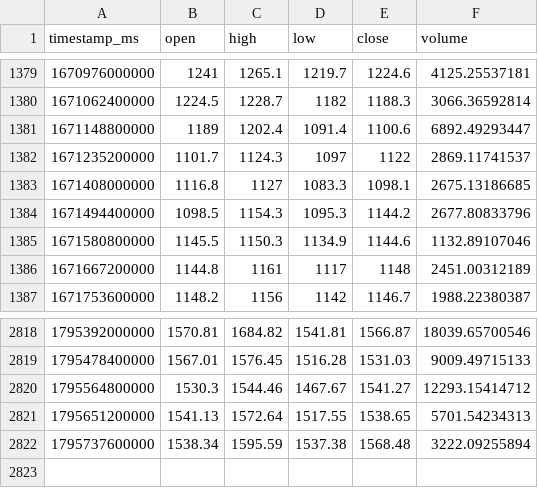
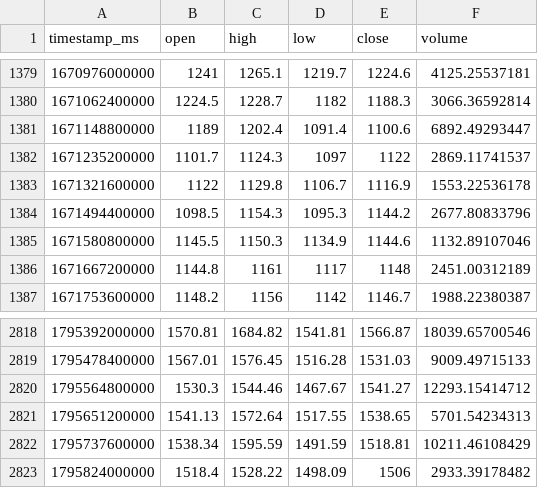
Before and after one commit to joejoe2024/trading-data, a CSV file: data/ETH-EUR_1d.csv, drawn as a sheet; only a part is shown, gaps mark what is left out.

```diff
--- a/data/ETH-EUR_1d.csv
+++ b/data/ETH-EUR_1d.csv
@@ -1382,3 +1382,3 @@ timestamp_ms,open,high,low,close,volume
 1671235200000,1101.7,1124.3,1097,1122,2869.11741537
-1671408000000,1116.8,1127,1083.3,1098.1,2675.13186685
+1671321600000,1122,1129.8,1106.7,1116.9,1553.22536178
 1671494400000,1098.5,1154.3,1095.3,1144.2,2677.80833796
@@ -2821,2 +2821,3 @@ timestamp_ms,open,high,low,close,volume
 1795651200000,1541.13,1572.64,1517.55,1538.65,5701.54234313
-1795737600000,1538.34,1595.59,1537.38,1568.48,3222.09255894
+1795737600000,1538.34,1595.59,1491.59,1518.81,10211.46108429
+1795824000000,1518.4,1528.22,1498.09,1506,2933.39178482
```
Also changed, not shown: data/BTC-EUR_1d.csv, data/BTC-EUR_4h.csv, 5 other files.
